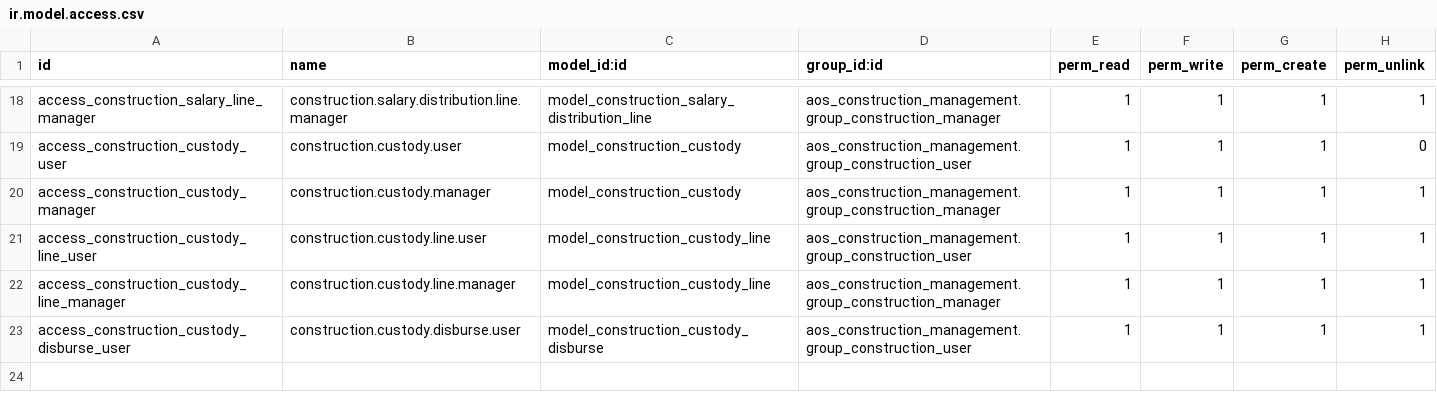
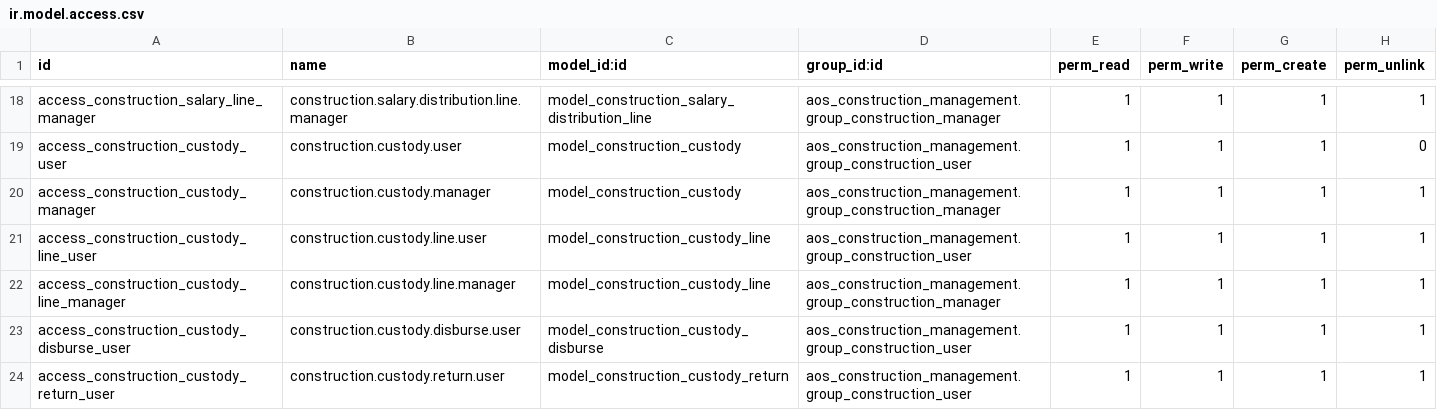
Before and after one commit to ahmed251095/AKT, a CSV file: aos_construction_ext/security/ir.model.access.csv, drawn as a sheet; only a part is shown, gaps mark what is left out; the diff names each change by its address in the sheet, - before the commit and + after, or states it on an @@ line.

```diff
--- a/aos_construction_ext/security/ir.model.access.csv
+++ b/aos_construction_ext/security/ir.model.access.csv
+row 24: access_construction_custody_return_user | construction.custody.return.user | model_construction_custody_return | aos_construction_management.group_construction_user | 1 | 1 | 1 | 1
```
Also changed, not shown: 8 other files.
